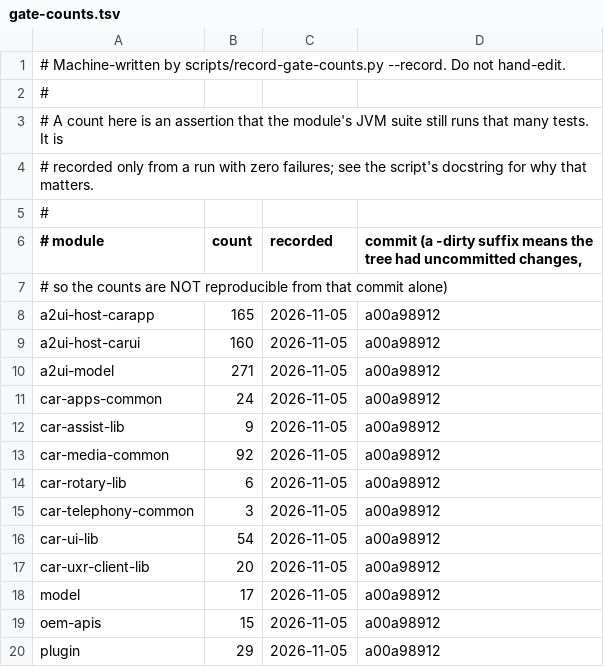
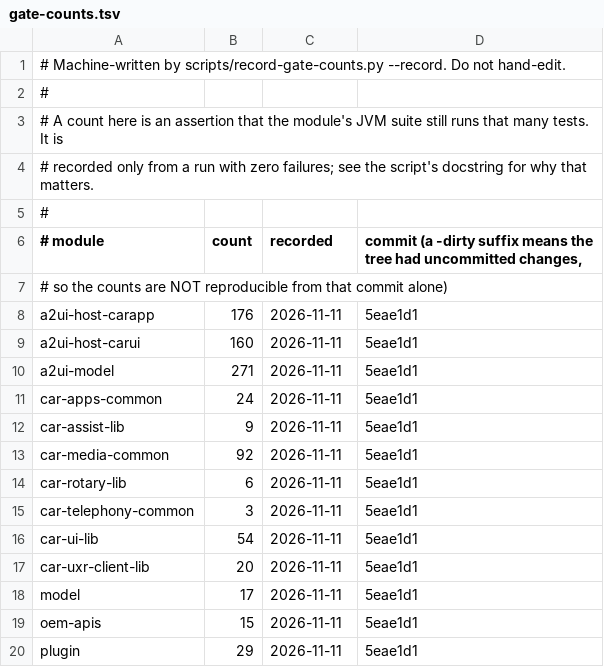
Before and after one commit to dart-technologies/aaos-car-libs, a TSV file: docs/gate-counts.tsv, drawn as a sheet.

Commit message:
Sprint 1 C1: anchored POI flow (search, list, map, detail) + JVM tests (#43)
* Sprint 1 C1: anchored POI flow (search, list, map, detail) + JVM tests

* C1: attach DistanceSpan to place-list rows (template requires it)

* C1: re-record gate counts (carapp 165 -> 176)

* C1: namespace POI launch extra under art.dart.a2ui.poi (api-lint ActionValue)

---------

Co-authored-by: dartbot <dartbot@dart-technologies.local>

```diff
--- a/docs/gate-counts.tsv
+++ b/docs/gate-counts.tsv
@@ -7,14 +7,14 @@
 #                                    so the counts are NOT reproducible from that commit alone)
-a2ui-host-carapp	165	2026-11-05	a00a98912
-a2ui-host-carui	160	2026-11-05	a00a98912
-a2ui-model	271	2026-11-05	a00a98912
-car-apps-common	24	2026-11-05	a00a98912
-car-assist-lib	9	2026-11-05	a00a98912
-car-media-common	92	2026-11-05	a00a98912
-car-rotary-lib	6	2026-11-05	a00a98912
-car-telephony-common	3	2026-11-05	a00a98912
-car-ui-lib	54	2026-11-05	a00a98912
-car-uxr-client-lib	20	2026-11-05	a00a98912
-model	17	2026-11-05	a00a98912
-oem-apis	15	2026-11-05	a00a98912
-plugin	29	2026-11-05	a00a98912
+a2ui-host-carapp	176	2026-11-11	5eae1d1
+a2ui-host-carui	160	2026-11-11	5eae1d1
+a2ui-model	271	2026-11-11	5eae1d1
+car-apps-common	24	2026-11-11	5eae1d1
+car-assist-lib	9	2026-11-11	5eae1d1
+car-media-common	92	2026-11-11	5eae1d1
+car-rotary-lib	6	2026-11-11	5eae1d1
+car-telephony-common	3	2026-11-11	5eae1d1
+car-ui-lib	54	2026-11-11	5eae1d1
+car-uxr-client-lib	20	2026-11-11	5eae1d1
+model	17	2026-11-11	5eae1d1
+oem-apis	15	2026-11-11	5eae1d1
+plugin	29	2026-11-11	5eae1d1
```
Also changed, not shown: 11 other files.
